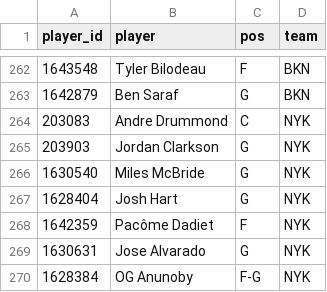
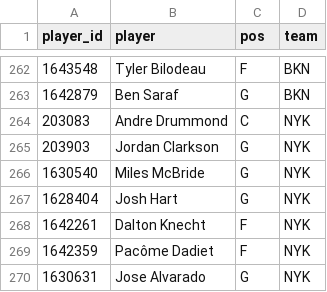
Before and after one commit to bjarthur-dev/prop-lab, a CSV file: engine/data/positions.csv, drawn as a sheet; only a part is shown, gaps mark what is left out; the shorter side is filled out with more unchanged rows.

```diff
--- a/engine/data/positions.csv
+++ b/engine/data/positions.csv
@@ -267,2 +267,3 @@ player_id,player,pos,team
 1628404,Josh Hart,G,NYK
+1642261,Dalton Knecht,F,NYK
 1642359,Pacôme Dadiet,F,NYK
```
Also changed, not shown: engine/data/teams_2026-27.csv, 1 other file.
